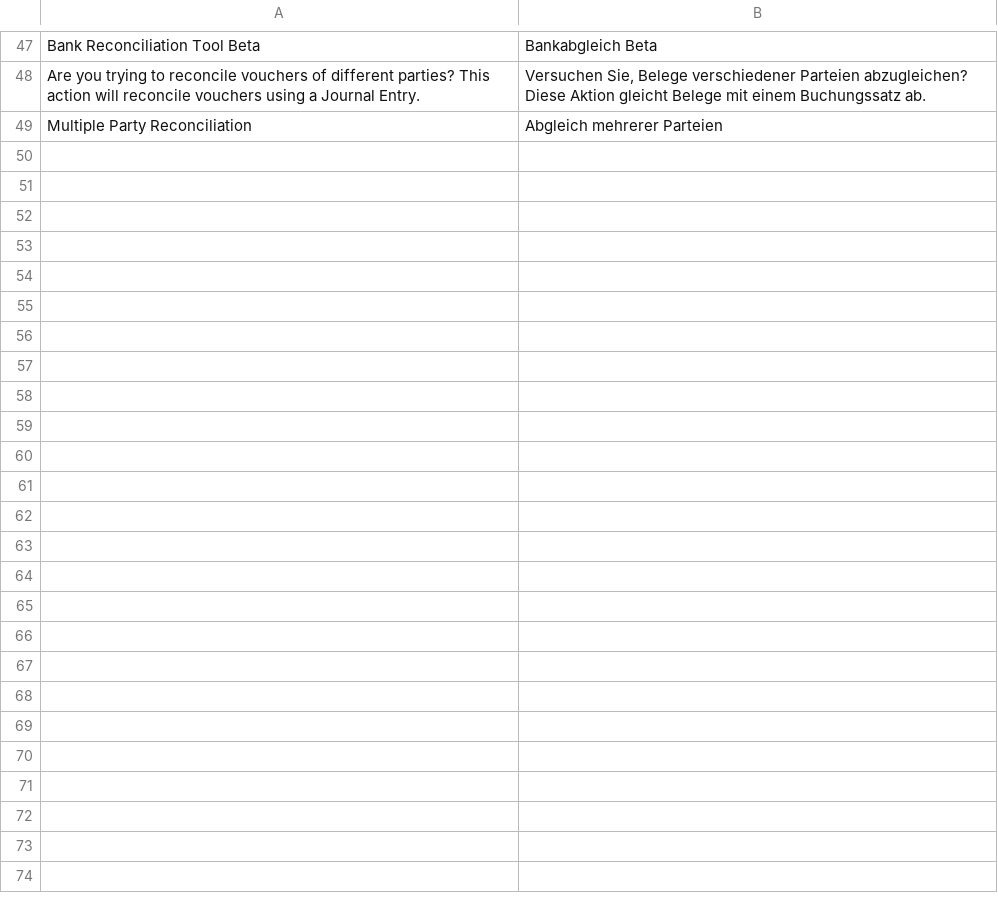
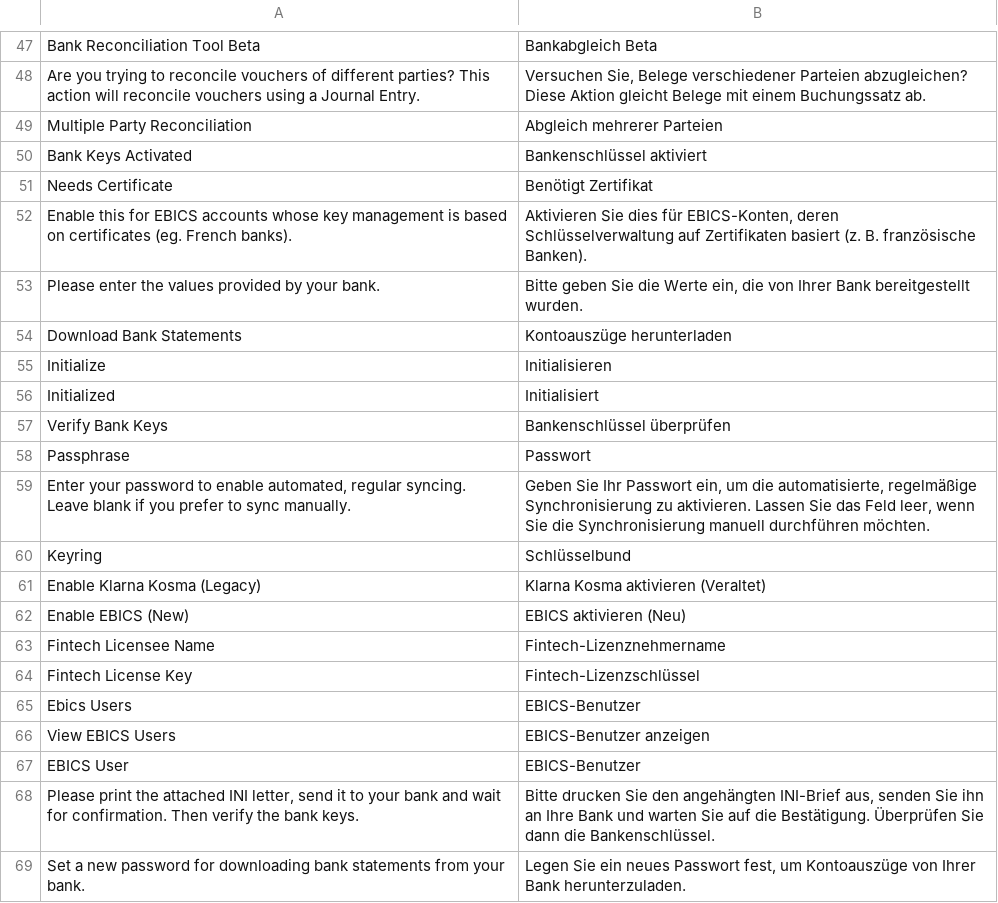
Before and after one commit to ahmadhuss/banking, a CSV file: banking/translations/de.csv, drawn as a sheet; only a part is shown, gaps mark what is left out; the diff covers the shown part only; the diff names each change by its address in the sheet, - before the commit and + after, or states it on an @@ line.

```diff
--- a/banking/translations/de.csv
+++ b/banking/translations/de.csv
+row 50: Bank Keys Activated | Bankenschlüssel aktiviert
+row 51: Needs Certificate | Benötigt Zertifikat
+row 52: Enable this for EBICS accounts whose key management is based on certificates (eg. French banks). | Aktivieren Sie dies für EBICS-Konten, deren Schlüsselverwaltung auf Zertifikaten basiert (z. B. französische Banken).
+row 53: Please enter the values provided by your bank. | Bitte geben Sie die Werte ein, die von Ihrer Bank bereitgestellt wurden.
+row 54: Download Bank Statements | Kontoauszüge herunterladen
+row 55: Initialize | Initialisieren
+row 56: Initialized | Initialisiert
+row 57: Verify Bank Keys | Bankenschlüssel überprüfen
+row 58: Passphrase | Passwort
+row 59: Enter your password to enable automated, regular syncing. Leave blank if you prefer to sync manually. | Geben Sie Ihr Passwort ein, um die automatisierte, regelmäßige Synchronisierung zu aktivieren. Lassen Sie das Feld leer, wenn Sie die Synchronisierung manuell durchführen möchten.
+row 60: Keyring | Schlüsselbund
+row 61: Enable Klarna Kosma (Legacy) | Klarna Kosma aktivieren (Veraltet)
+row 62: Enable EBICS (New) | EBICS aktivieren (Neu)
+row 63: Fintech Licensee Name | Fintech-Lizenznehmername
+row 64: Fintech License Key | Fintech-Lizenzschlüssel
+row 65: Ebics Users | EBICS-Benutzer
+row 66: View EBICS Users | EBICS-Benutzer anzeigen
+row 67: EBICS User | EBICS-Benutzer
+row 68: Please print the attached INI letter, send it to your bank and wait for confirmation. Then verify the bank keys. | Bitte drucken Sie den angehängten INI-Brief aus, senden Sie ihn an Ihre Bank und warten Sie auf die Bestätigung. Überprüfen Sie dann die Bankenschlüssel.
+row 69: Set a new password for downloading bank statements from your bank. | Legen Sie ein neues Passwort fest, um Kontoauszüge von Ihrer Bank herunterzuladen.
```
Also changed, not shown: 19 added rows elsewhere in this file, banking/translations/fr.csv, 24 other files.
